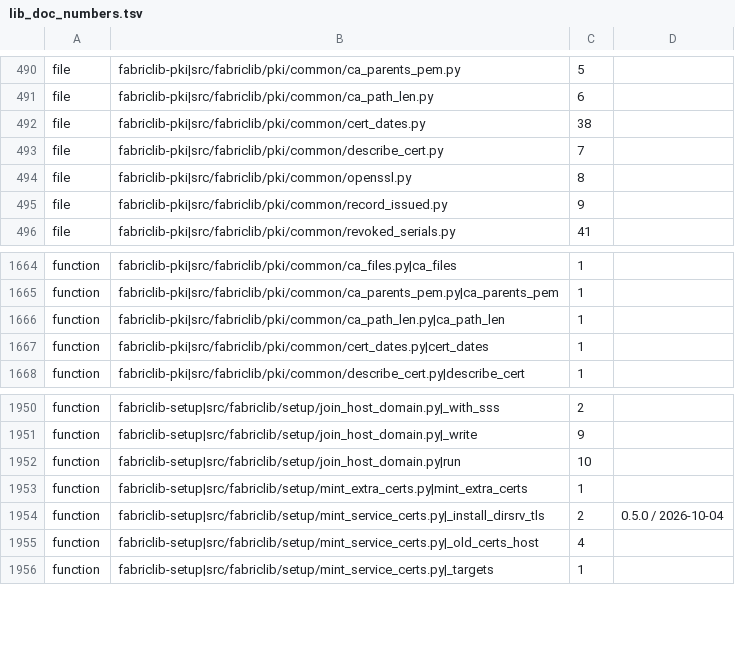
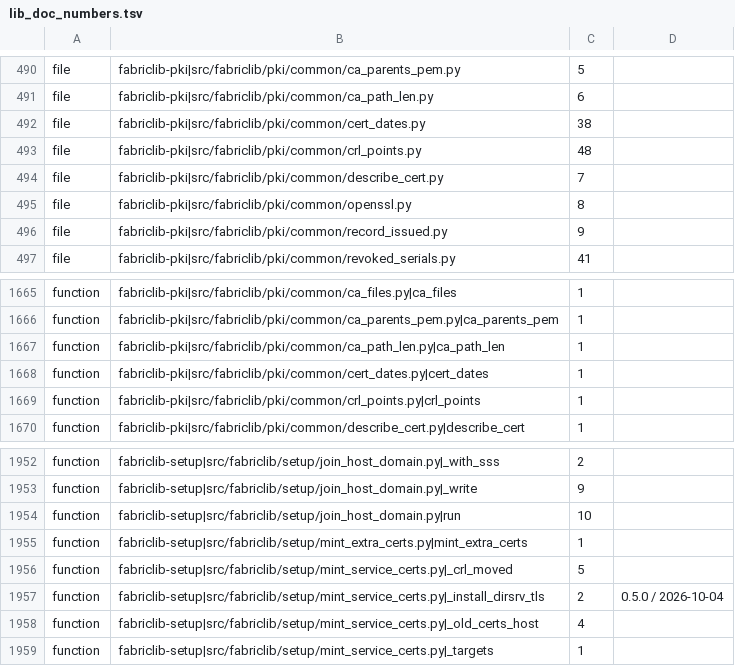
Before and after one commit to archdukejim/fabric-ctl, a TSV file: scripts/docs/lib_doc_numbers.tsv, drawn as a sheet; only a part is shown, gaps mark what is left out; the diff names each change by its address in the sheet, - before the commit and + after, or states it on an @@ line.

```diff
--- a/scripts/docs/lib_doc_numbers.tsv
+++ b/scripts/docs/lib_doc_numbers.tsv
+row 493: file | fabriclib-pki|src/fabriclib/pki/common/crl_points.py | 48
+row 1669: function | fabriclib-pki|src/fabriclib/pki/common/crl_points.py|crl_points | 1
+row 1956: function | fabriclib-setup|src/fabriclib/setup/mint_service_certs.py|_crl_moved | 5
```
Also changed, not shown: docs/volume_2_engineering_decisions/assets/review-ledger.tsv, 53 other files.
